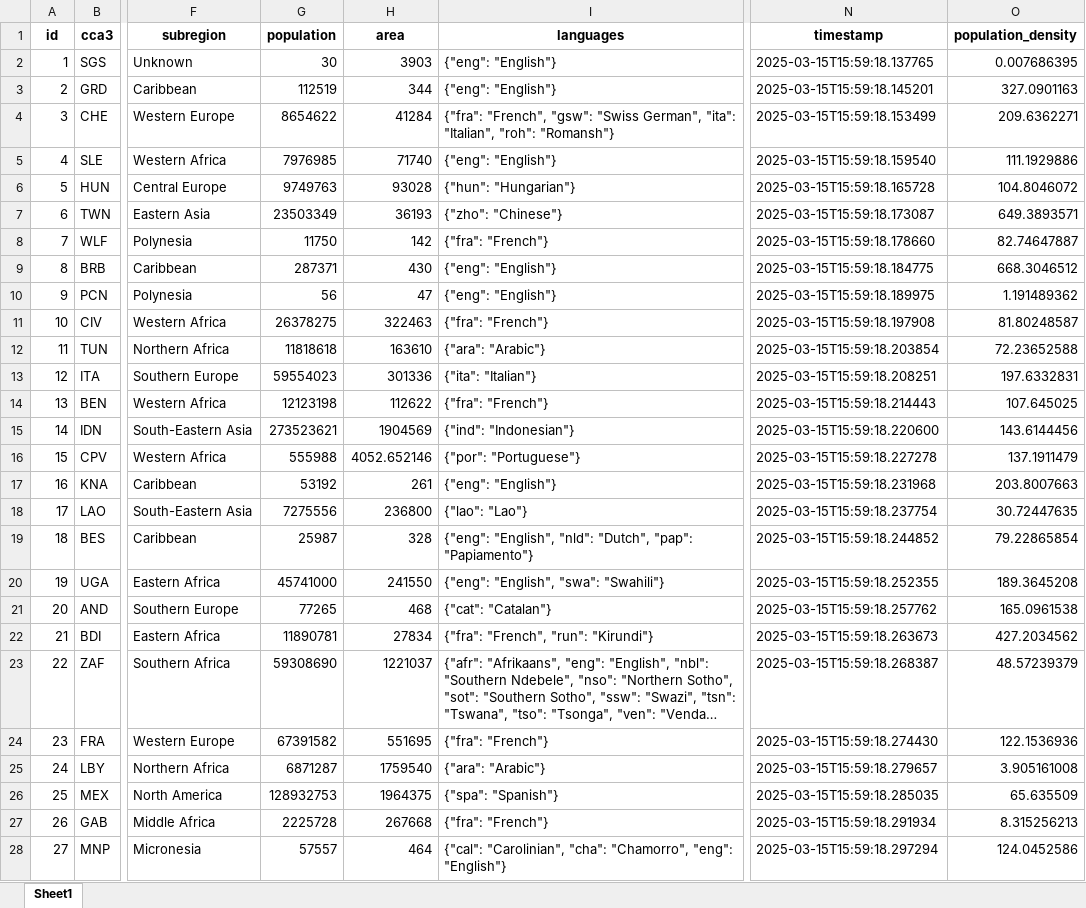
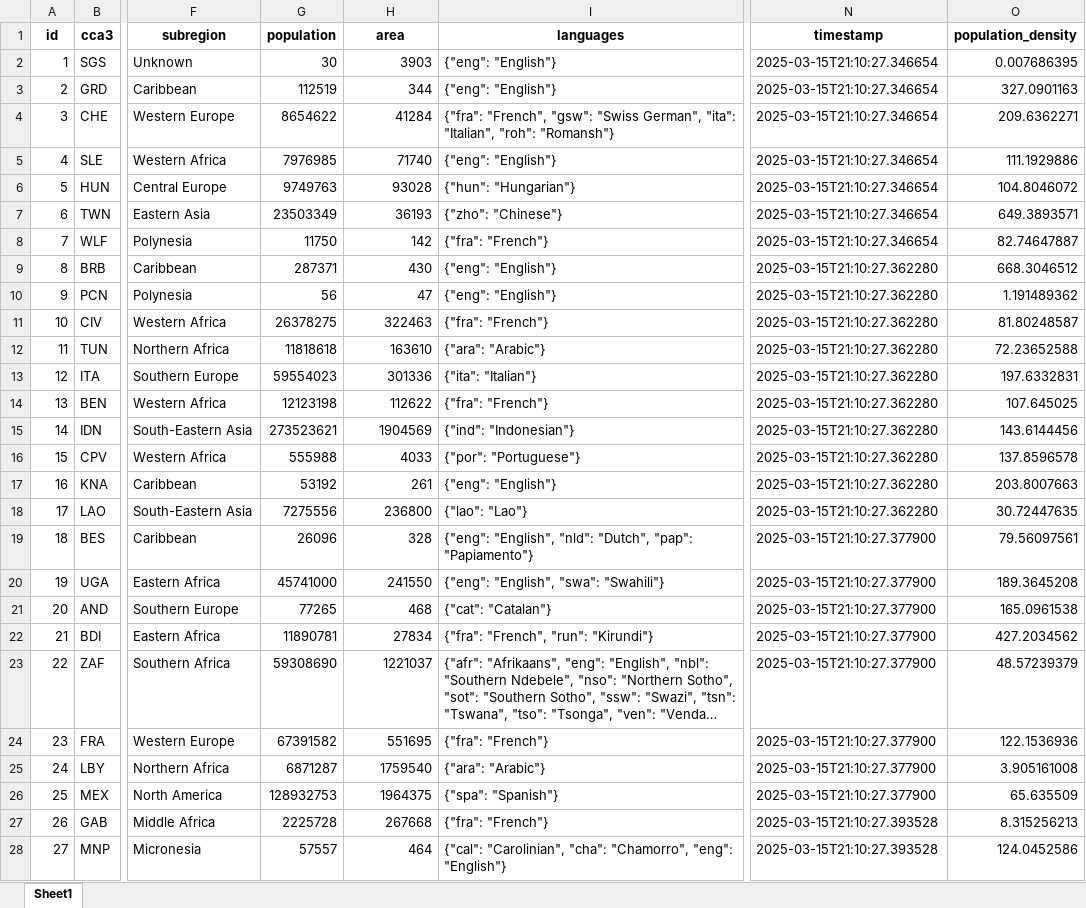
Before and after one commit to DavsRC/DavinsonRincon_EstefaniaJimenez, an Excel workbook: src/static/xlsx/cleaned_data.xlsx, sheet Sheet1, drawn as a sheet; only a part is shown, gaps mark what is left out; long unchanged cells end in …; values as stored, in another font and other column widths than the file's, no borders; the diff covers the shown part only; the diff names each change by its address in the sheet, - before the commit and + after, or states it on an @@ line.

```diff
--- a/src/static/xlsx/cleaned_data.xlsx (sheet Sheet1)
+++ b/src/static/xlsx/cleaned_data.xlsx (sheet Sheet1)
-N2 (timestamp): 2025-03-15T15:59:18.137765
+N2 (timestamp): 2025-03-15T21:10:27.346654
-N3 (timestamp): 2025-03-15T15:59:18.145201
+N3 (timestamp): 2025-03-15T21:10:27.346654
-N4 (timestamp): 2025-03-15T15:59:18.153499
+N4 (timestamp): 2025-03-15T21:10:27.346654
-N5 (timestamp): 2025-03-15T15:59:18.159540
+N5 (timestamp): 2025-03-15T21:10:27.346654
-N6 (timestamp): 2025-03-15T15:59:18.165728
+N6 (timestamp): 2025-03-15T21:10:27.346654
-N7 (timestamp): 2025-03-15T15:59:18.173087
+N7 (timestamp): 2025-03-15T21:10:27.346654
-N8 (timestamp): 2025-03-15T15:59:18.178660
+N8 (timestamp): 2025-03-15T21:10:27.346654
-N9 (timestamp): 2025-03-15T15:59:18.184775
+N9 (timestamp): 2025-03-15T21:10:27.362280
-N10 (timestamp): 2025-03-15T15:59:18.189975
+N10 (timestamp): 2025-03-15T21:10:27.362280
-N11 (timestamp): 2025-03-15T15:59:18.197908
+N11 (timestamp): 2025-03-15T21:10:27.362280
-N12 (timestamp): 2025-03-15T15:59:18.203854
+N12 (timestamp): 2025-03-15T21:10:27.362280
-N13 (timestamp): 2025-03-15T15:59:18.208251
+N13 (timestamp): 2025-03-15T21:10:27.362280
-N14 (timestamp): 2025-03-15T15:59:18.214443
+N14 (timestamp): 2025-03-15T21:10:27.362280
-N15 (timestamp): 2025-03-15T15:59:18.220600
+N15 (timestamp): 2025-03-15T21:10:27.362280
-H16 (area): 4052.652146
+H16 (area): 4033
-N16 (timestamp): 2025-03-15T15:59:18.227278
+N16 (timestamp): 2025-03-15T21:10:27.362280
-O16 (population_density): 137.1911479
+O16 (population_density): 137.8596578
-N17 (timestamp): 2025-03-15T15:59:18.231968
+N17 (timestamp): 2025-03-15T21:10:27.362280
-N18 (timestamp): 2025-03-15T15:59:18.237754
+N18 (timestamp): 2025-03-15T21:10:27.362280
-G19 (population): 25987
+G19 (population): 26096
-N19 (timestamp): 2025-03-15T15:59:18.244852
+N19 (timestamp): 2025-03-15T21:10:27.377900
-O19 (population_density): 79.22865854
+O19 (population_density): 79.56097561
-N20 (timestamp): 2025-03-15T15:59:18.252355
+N20 (timestamp): 2025-03-15T21:10:27.377900
-N21 (timestamp): 2025-03-15T15:59:18.257762
+N21 (timestamp): 2025-03-15T21:10:27.377900
-N22 (timestamp): 2025-03-15T15:59:18.263673
+N22 (timestamp): 2025-03-15T21:10:27.377900
-N23 (timestamp): 2025-03-15T15:59:18.268387
+N23 (timestamp): 2025-03-15T21:10:27.377900
-N24 (timestamp): 2025-03-15T15:59:18.274430
+N24 (timestamp): 2025-03-15T21:10:27.377900
-N25 (timestamp): 2025-03-15T15:59:18.279657
+N25 (timestamp): 2025-03-15T21:10:27.377900
-N26 (timestamp): 2025-03-15T15:59:18.285035
+N26 (timestamp): 2025-03-15T21:10:27.377900
-N27 (timestamp): 2025-03-15T15:59:18.291934
+N27 (timestamp): 2025-03-15T21:10:27.393528
-N28 (timestamp): 2025-03-15T15:59:18.297294
+N28 (timestamp): 2025-03-15T21:10:27.393528
```
Also changed, not shown: 243 edited cells elsewhere in this sheet, src/static/xlsx/ingestion.xlsx, 3 other files.
